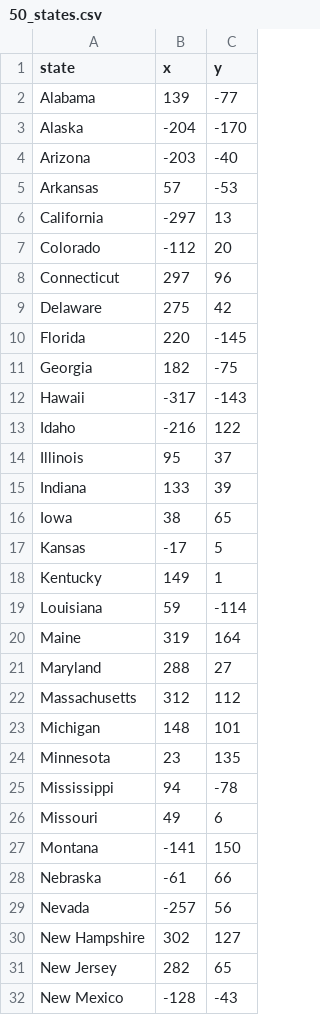
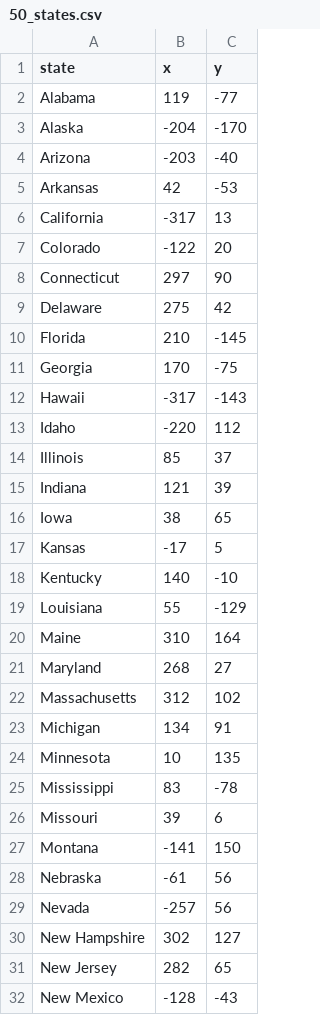
Before and after one commit to AHMAD-KHAIRI/python, a CSV file: day_49_us_states_game/50_states.csv, drawn as a sheet; only a part is shown.

```diff
--- a/day_49_us_states_game/50_states.csv
+++ b/day_49_us_states_game/50_states.csv
@@ -1,29 +1,29 @@
 state,x,y
-Alabama,139,-77
+Alabama,119,-77
 Alaska,-204,-170
 Arizona,-203,-40
-Arkansas,57,-53
-California,-297,13
-Colorado,-112,20
-Connecticut,297,96
+Arkansas,42,-53
+California,-317,13
+Colorado,-122,20
+Connecticut,297,90
 Delaware,275,42
-Florida,220,-145
-Georgia,182,-75
+Florida,210,-145
+Georgia,170,-75
 Hawaii,-317,-143
-Idaho,-216,122
-Illinois,95,37
-Indiana,133,39
+Idaho,-220,112
+Illinois,85,37
+Indiana,121,39
 Iowa,38,65
 Kansas,-17,5
-Kentucky,149,1
-Louisiana,59,-114
-Maine,319,164
-Maryland,288,27
-Massachusetts,312,112
-Michigan,148,101
-Minnesota,23,135
-Mississippi,94,-78
-Missouri,49,6
+Kentucky,140,-10
+Louisiana,55,-129
+Maine,310,164
+Maryland,268,27
+Massachusetts,312,102
+Michigan,134,91
+Minnesota,10,135
+Mississippi,83,-78
+Missouri,39,6
 Montana,-141,150
-Nebraska,-61,66
+Nebraska,-61,56
 Nevada,-257,56
```
Also changed, not shown: 1 other file.
